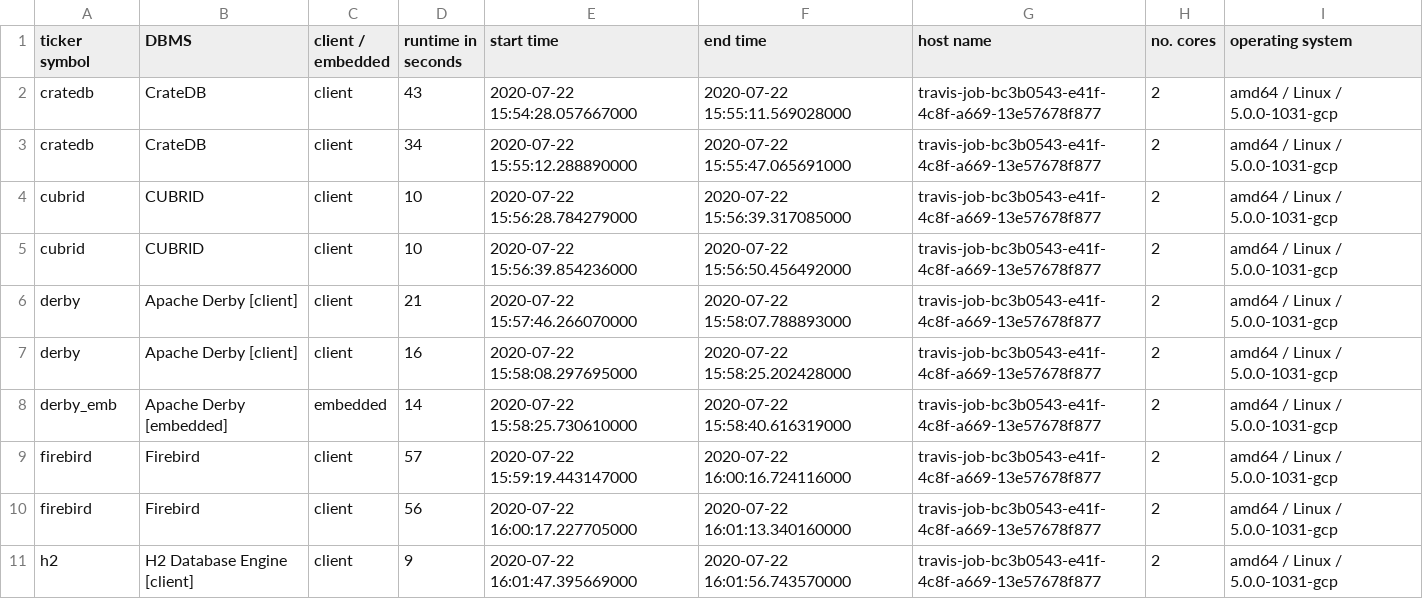
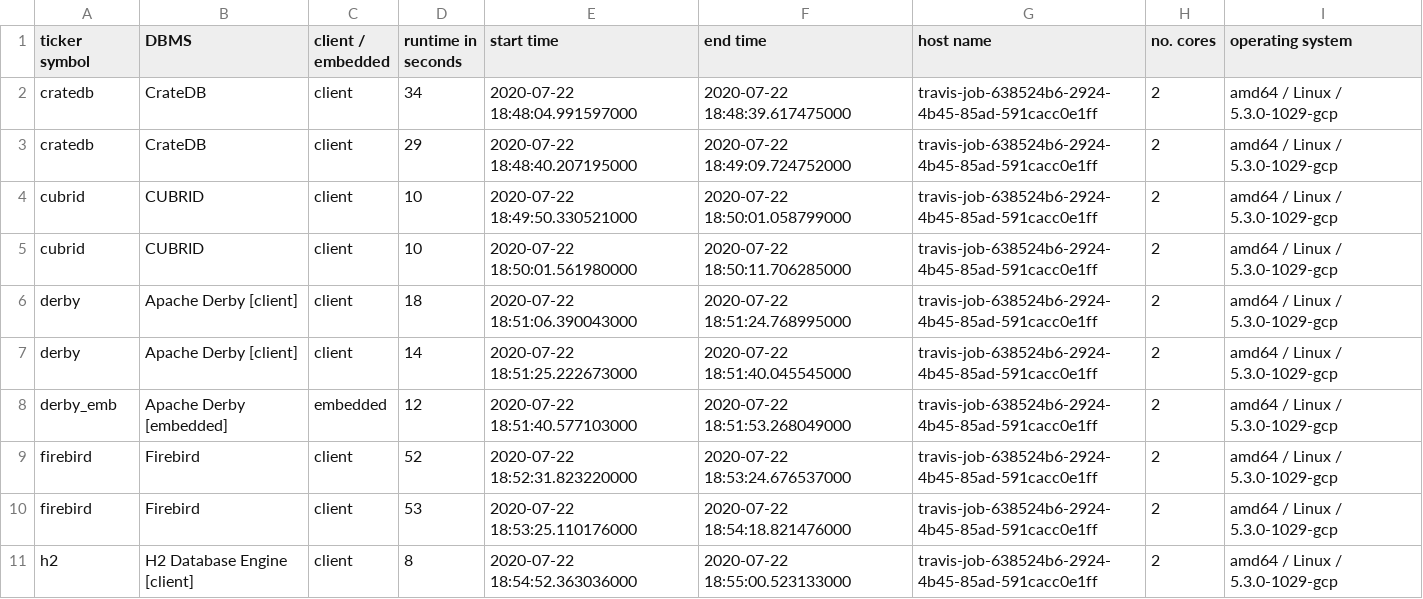
Before and after one commit to KonnexionsGmbH/db_seeder, a TSV file: statistics/db_seeder_travis_1.15.11.tsv, drawn as a sheet; only a part is shown; the diff covers the shown part only.

Commit message:
Travis update: 22.07.2020 19:22:15 (Build 242)
[skip ci]

```diff
--- a/statistics/db_seeder_travis_1.15.11.tsv
+++ b/statistics/db_seeder_travis_1.15.11.tsv
@@ -1,11 +1,11 @@
 ticker symbol	DBMS	client / embedded	runtime in seconds	start time	end time	host name	no. cores	operating system
-cratedb	CrateDB	client	43	2020-07-22 15:54:28.057667000	2020-07-22 15:55:11.569028000	travis-job-bc3b0543-e41f-4c8f-a669-13e57678f877	2	amd64 / Linux / 5.0.0-1031-gcp
-cratedb	CrateDB	client	34	2020-07-22 15:55:12.288890000	2020-07-22 15:55:47.065691000	travis-job-bc3b0543-e41f-4c8f-a669-13e57678f877	2	amd64 / Linux / 5.0.0-1031-gcp
-cubrid	CUBRID	client	10	2020-07-22 15:56:28.784279000	2020-07-22 15:56:39.317085000	travis-job-bc3b0543-e41f-4c8f-a669-13e57678f877	2	amd64 / Linux / 5.0.0-1031-gcp
-cubrid	CUBRID	client	10	2020-07-22 15:56:39.854236000	2020-07-22 15:56:50.456492000	travis-job-bc3b0543-e41f-4c8f-a669-13e57678f877	2	amd64 / Linux / 5.0.0-1031-gcp
-derby	Apache Derby [client]	client	21	2020-07-22 15:57:46.266070000	2020-07-22 15:58:07.788893000	travis-job-bc3b0543-e41f-4c8f-a669-13e57678f877	2	amd64 / Linux / 5.0.0-1031-gcp
-derby	Apache Derby [client]	client	16	2020-07-22 15:58:08.297695000	2020-07-22 15:58:25.202428000	travis-job-bc3b0543-e41f-4c8f-a669-13e57678f877	2	amd64 / Linux / 5.0.0-1031-gcp
-derby_emb	Apache Derby [embedded]	embedded	14	2020-07-22 15:58:25.730610000	2020-07-22 15:58:40.616319000	travis-job-bc3b0543-e41f-4c8f-a669-13e57678f877	2	amd64 / Linux / 5.0.0-1031-gcp
-firebird	Firebird	client	57	2020-07-22 15:59:19.443147000	2020-07-22 16:00:16.724116000	travis-job-bc3b0543-e41f-4c8f-a669-13e57678f877	2	amd64 / Linux / 5.0.0-1031-gcp
-firebird	Firebird	client	56	2020-07-22 16:00:17.227705000	2020-07-22 16:01:13.340160000	travis-job-bc3b0543-e41f-4c8f-a669-13e57678f877	2	amd64 / Linux / 5.0.0-1031-gcp
-h2	H2 Database Engine [client]	client	9	2020-07-22 16:01:47.395669000	2020-07-22 16:01:56.743570000	travis-job-bc3b0543-e41f-4c8f-a669-13e57678f877	2	amd64 / Linux / 5.0.0-1031-gcp
+cratedb	CrateDB	client	34	2020-07-22 18:48:04.991597000	2020-07-22 18:48:39.617475000	travis-job-638524b6-2924-4b45-85ad-591cacc0e1ff	2	amd64 / Linux / 5.3.0-1029-gcp
+cratedb	CrateDB	client	29	2020-07-22 18:48:40.207195000	2020-07-22 18:49:09.724752000	travis-job-638524b6-2924-4b45-85ad-591cacc0e1ff	2	amd64 / Linux / 5.3.0-1029-gcp
+cubrid	CUBRID	client	10	2020-07-22 18:49:50.330521000	2020-07-22 18:50:01.058799000	travis-job-638524b6-2924-4b45-85ad-591cacc0e1ff	2	amd64 / Linux / 5.3.0-1029-gcp
+cubrid	CUBRID	client	10	2020-07-22 18:50:01.561980000	2020-07-22 18:50:11.706285000	travis-job-638524b6-2924-4b45-85ad-591cacc0e1ff	2	amd64 / Linux / 5.3.0-1029-gcp
+derby	Apache Derby [client]	client	18	2020-07-22 18:51:06.390043000	2020-07-22 18:51:24.768995000	travis-job-638524b6-2924-4b45-85ad-591cacc0e1ff	2	amd64 / Linux / 5.3.0-1029-gcp
+derby	Apache Derby [client]	client	14	2020-07-22 18:51:25.222673000	2020-07-22 18:51:40.045545000	travis-job-638524b6-2924-4b45-85ad-591cacc0e1ff	2	amd64 / Linux / 5.3.0-1029-gcp
+derby_emb	Apache Derby [embedded]	embedded	12	2020-07-22 18:51:40.577103000	2020-07-22 18:51:53.268049000	travis-job-638524b6-2924-4b45-85ad-591cacc0e1ff	2	amd64 / Linux / 5.3.0-1029-gcp
+firebird	Firebird	client	52	2020-07-22 18:52:31.823220000	2020-07-22 18:53:24.676537000	travis-job-638524b6-2924-4b45-85ad-591cacc0e1ff	2	amd64 / Linux / 5.3.0-1029-gcp
+firebird	Firebird	client	53	2020-07-22 18:53:25.110176000	2020-07-22 18:54:18.821476000	travis-job-638524b6-2924-4b45-85ad-591cacc0e1ff	2	amd64 / Linux / 5.3.0-1029-gcp
+h2	H2 Database Engine [client]	client	8	2020-07-22 18:54:52.363036000	2020-07-22 18:55:00.523133000	travis-job-638524b6-2924-4b45-85ad-591cacc0e1ff	2	amd64 / Linux / 5.3.0-1029-gcp
```
Also changed, not shown: 119 edited cells elsewhere in this file.
